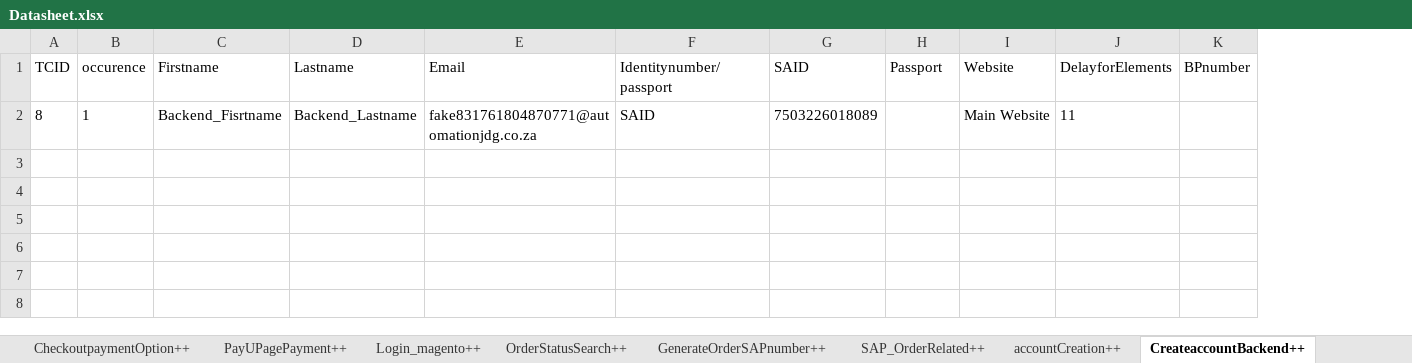
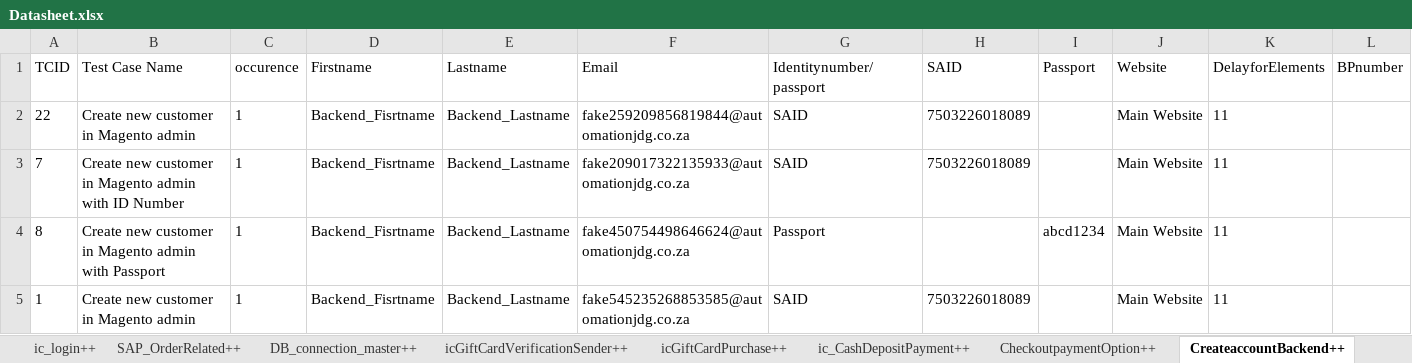
Before and after one commit to Nhlanhla007/Lesaka_automation, an Excel workbook: Reports/Datasheet.xlsx, sheet CreateaccountBackend++, drawn as a sheet; values as stored, in another font and other column widths than the file's, no borders; addresses are those after the commit; the diff names each change by its address in the sheet, - before the commit and + after, or states it on an @@ line.

```diff
--- a/Reports/Datasheet.xlsx (sheet CreateaccountBackend++)
+++ b/Reports/Datasheet.xlsx (sheet CreateaccountBackend++)
+sheet tab: DB_connection_master++
@@ sheet tab order changed: ic_login++ | SAP_OrderRelated++ | DB_connection_master++ | icGiftCardVerificationSender++ | icGiftCardPurchase++ | ic_CashDepositPayment++ | CheckoutpaymentOption++ | CreateaccountBackend++ @@
+column B (Test Case Name), row 4: Create new customer in Magento admin with Passport
+row 2: 22 | Create new customer in Magento admin | 1 | Backend_Fisrtname | Backend_Lastname | fake259209856819844@automationjdg.co.za | SAID | 7503226018089 |  | Main Website | 11
+row 3: 7 | Create new customer in Magento admin with ID Number | 1 | Backend_Fisrtname | Backend_Lastname | fake209017322135933@automationjdg.co.za | SAID | 7503226018089 |  | Main Website | 11
-F4 (Email): fake831761804870771@automationjdg.co.za
+F4 (Email): fake450754498646624@automationjdg.co.za
-G4 (Identitynumber/passport): SAID
+G4 (Identitynumber/passport): Passport
-H4 (SAID): 7503226018089
+H4 (SAID): (empty)
-I4 (Passport): (empty)
+I4 (Passport): abcd1234
+row 5: 1 | Create new customer in Magento admin | 1 | Backend_Fisrtname | Backend_Lastname | fake545235268853585@automationjdg.co.za | SAID | 7503226018089 |  | Main Website | 11
```
Also changed, not shown: sheet ICUpdateUser++, sheet accountCreation++, sheet ic_login++, sheet GenerateOrderSAPnumber++, sheet deliveryPopulation++, sheet ProductSearch++, other sheet tabs, 15 other files.
